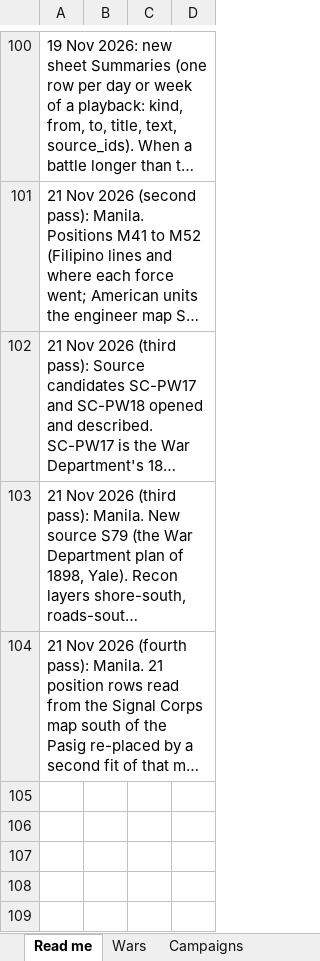
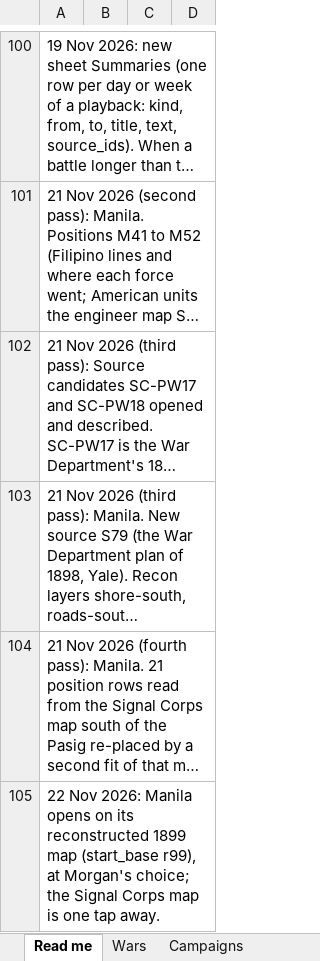
Before and after one commit to mgm9000/WarMapper, an Excel workbook: data/WarMapper battle data.xlsx, sheet Read me, drawn as a sheet; only a part is shown, gaps mark what is left out; long unchanged cells end in …; values as stored, in another font and other column widths than the file's, no borders; the diff names each change by its address in the sheet, - before the commit and + after, or states it on an @@ line.

```diff
--- a/data/WarMapper battle data.xlsx (sheet Read me)
+++ b/data/WarMapper battle data.xlsx (sheet Read me)
+row 105: 22 Nov 2026: Manila opens on its reconstructed 1899 map (start_base r99), at Morgan's choice; the Signal Corps map is one tap away.
```
Also changed, not shown: sheet Playback settings, 2 other files.
